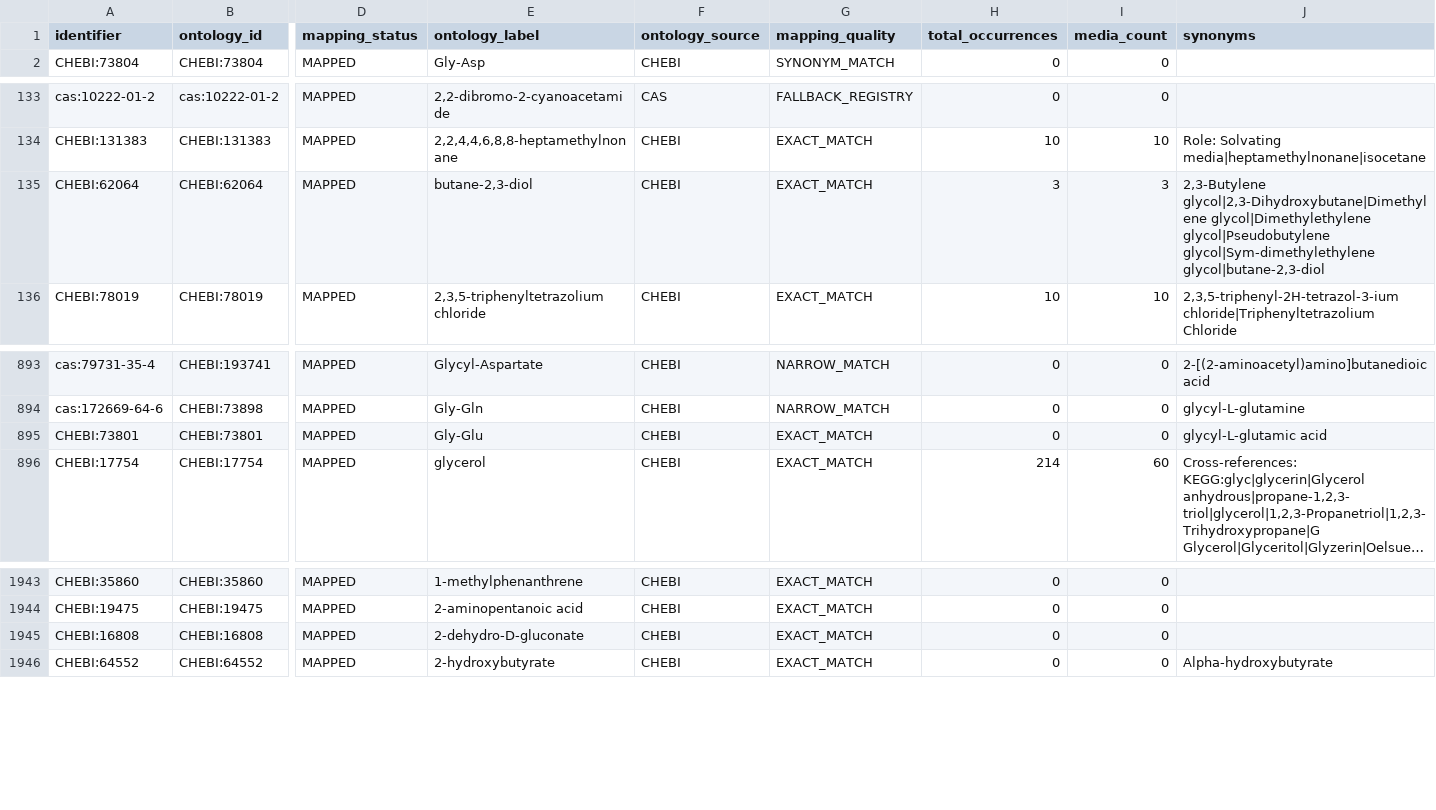
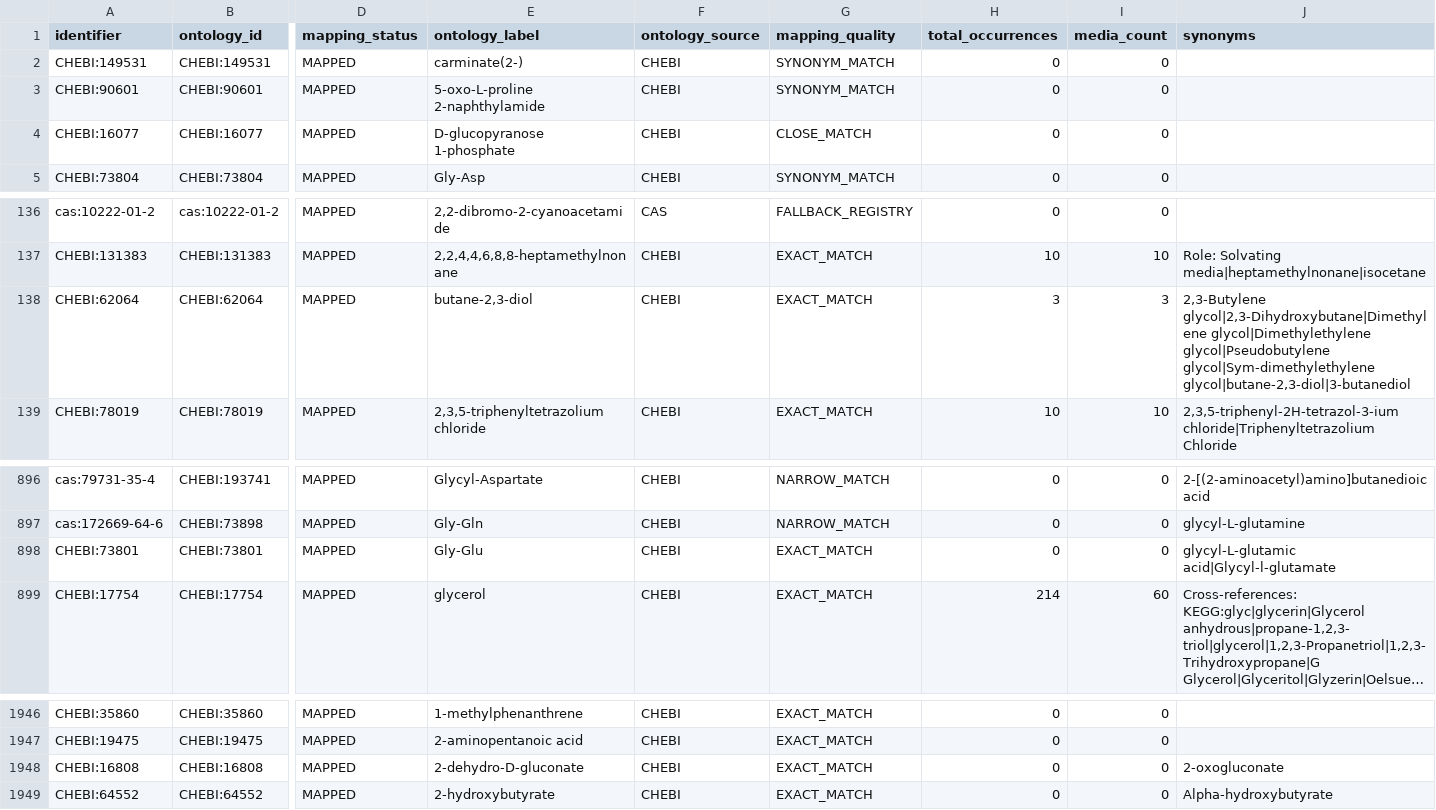
Before and after one commit to CultureBotAI/MediaIngredientMech, a CSV file: docs/data/mapped_ingredients.csv, drawn as a sheet; only a part is shown, gaps mark what is left out; long unchanged cells end in …; addresses are those after the commit; rows hold the shown columns only; the diff names each change by its address in the sheet, - before the commit and + after, or states it on an @@ line.

```diff
--- a/docs/data/mapped_ingredients.csv
+++ b/docs/data/mapped_ingredients.csv
+row 2: CHEBI:149531 | CHEBI:149531 | MAPPED | carminate(2-) | CHEBI | SYNONYM_MATCH | 0 | 0
+row 3: CHEBI:90601 | CHEBI:90601 | MAPPED | 5-oxo-L-proline 2-naphthylamide | CHEBI | SYNONYM_MATCH | 0 | 0
+row 4: CHEBI:16077 | CHEBI:16077 | MAPPED | D-glucopyranose 1-phosphate | CHEBI | CLOSE_MATCH | 0 | 0
-J138 (synonyms): …glycol|Pseudobutylene glycol|Sym-dimethylethylene glycol|butane-2,3-diol
+J138 (synonyms): …glycol|Pseudobutylene glycol|Sym-dimethylethylene glycol|butane-2,3-diol|3-butanediol
-J898 (synonyms): glycyl-L-glutamic acid
+J898 (synonyms): glycyl-L-glutamic acid|Glycyl-l-glutamate
-J1948 (synonyms): (empty)
+J1948 (synonyms): 2-oxogluconate
```
Also changed, not shown: docs/data/all_ingredients.csv, docs/data/label_index.csv, 20 other files.
